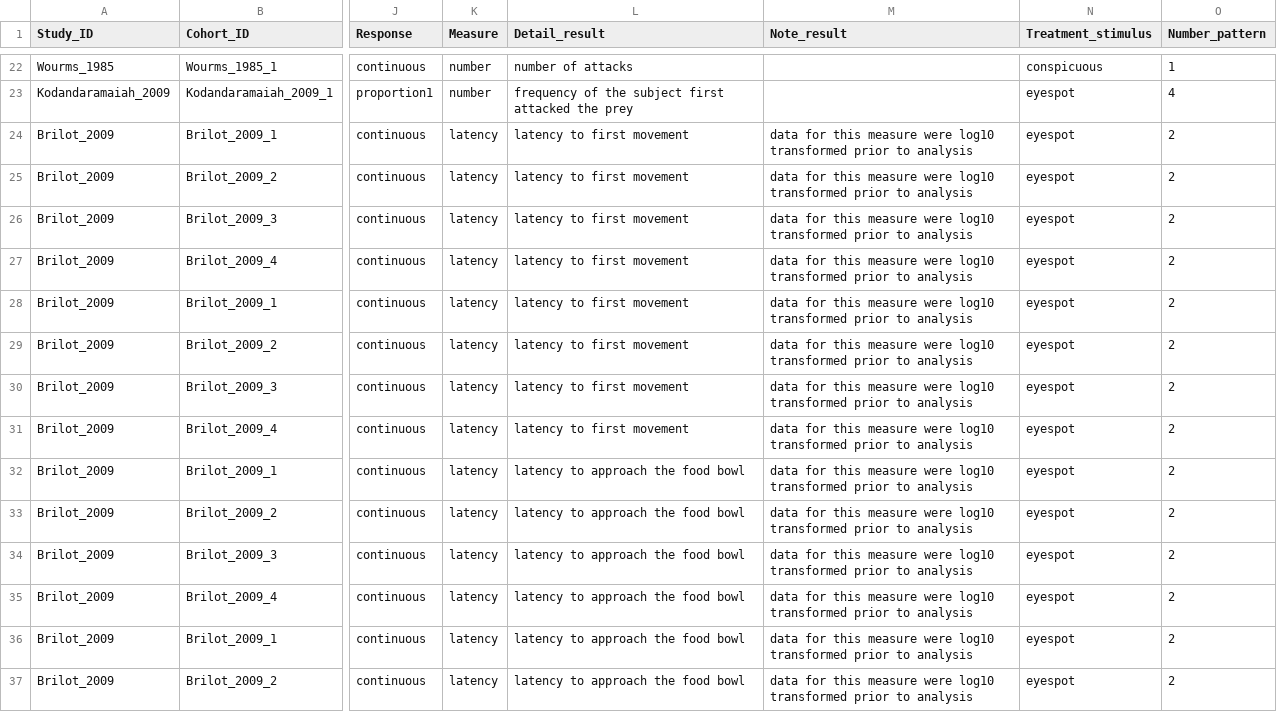
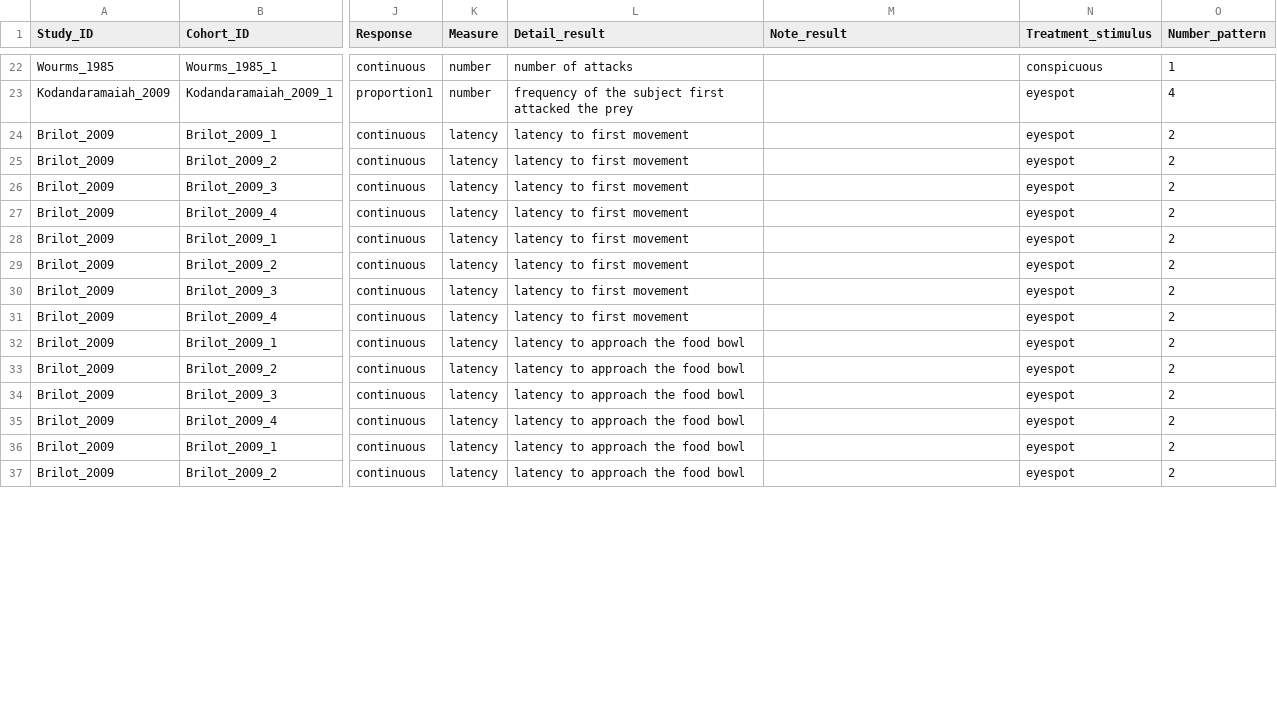
Before and after one commit to Ayumi-495/eyespot, a CSV file: data/predator_22072023.csv, drawn as a sheet; only a part is shown, gaps mark what is left out; the diff covers the shown part only; the diff names each change by its address in the sheet, - before the commit and + after, or states it on an @@ line.

Commit message:
Update predator_22072023.csv

```diff
--- a/data/predator_22072023.csv
+++ b/data/predator_22072023.csv
-M24:M37 (Note_result): data for this measure were log10 transformed prior to analysis
+M24:M37 (Note_result): (empty)
```
Also changed, not shown: 50 edited cells elsewhere in this file.
